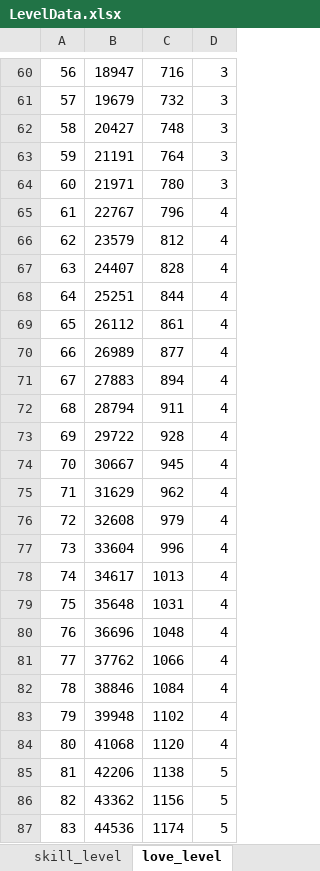
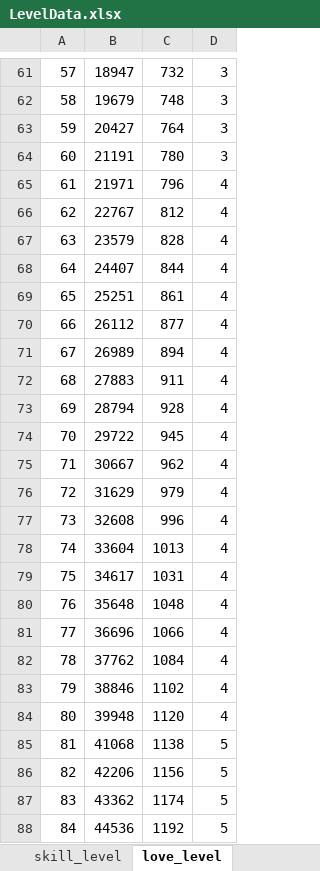
Before and after one commit to shanash/ZeroOne, an Excel workbook: Android/ExcelData/LevelData.xlsx, sheet love_level, drawn as a sheet; only a part is shown, gaps mark what is left out; values as stored, in another font and other column widths than the file's, no borders; addresses are those after the commit; the diff covers the shown part only; the diff names each change by its address in the sheet, - before the commit and + after, or states it on an @@ line.

```diff
--- a/Android/ExcelData/LevelData.xlsx (sheet love_level)
+++ b/Android/ExcelData/LevelData.xlsx (sheet love_level)
@@ column A renumbered between rows 6 and 104 @@
-C61: 716
+C61: 732
-C62: 732
+C62: 748
-C63: 748
+C63: 764
-C64: 764
+C64: 780
-C65: 780
+C65: 796
-D65: 3
+D65: 4
-C66: 796
+C66: 812
-C67: 812
+C67: 828
-C68: 828
+C68: 844
-C69: 844
+C69: 861
-C70: 861
+C70: 877
-C71: 877
+C71: 894
-C72: 894
+C72: 911
-C73: 911
+C73: 928
-C74: 928
+C74: 945
-C75: 945
+C75: 962
-C76: 962
+C76: 979
-C77: 979
+C77: 996
-C78: 996
+C78: 1013
-C79: 1013
+C79: 1031
-C80: 1031
+C80: 1048
-C81: 1048
+C81: 1066
-C82: 1066
+C82: 1084
-C83: 1084
+C83: 1102
-C84: 1102
+C84: 1120
-C85: 1120
+C85: 1138
-D85: 4
+D85: 5
-C86: 1138
+C86: 1156
-C87: 1156
+C87: 1174
-C88: 1174
+C88: 1192
```
Also changed, not shown: 1 added row, 1 removed row and 73 edited cells elsewhere in this sheet, formulas that keep their value.
